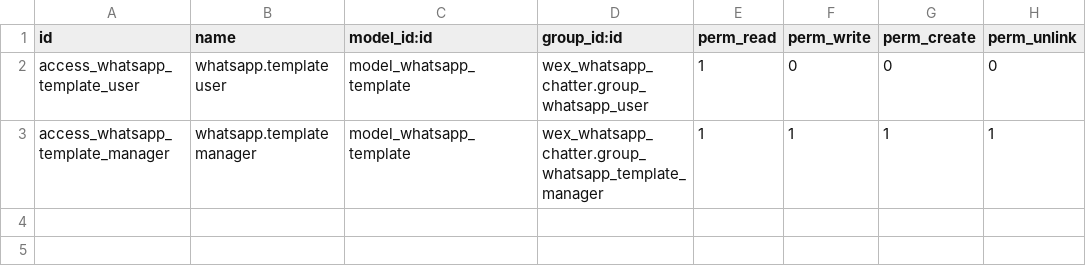
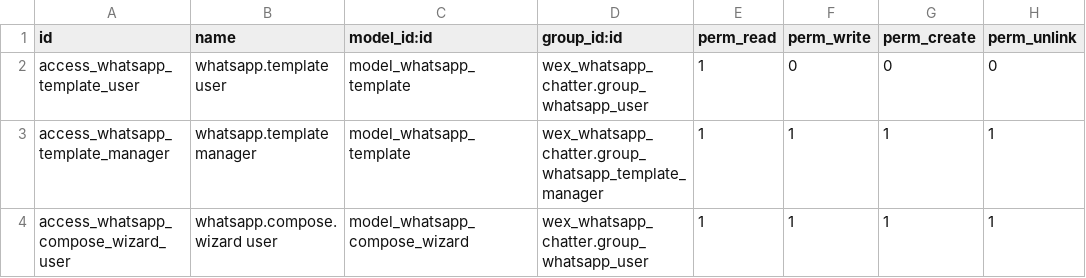
Before and after one commit to lanselor/wexplay-odoo-addons, a CSV file: wex_whatsapp_chatter/security/ir.model.access.csv, drawn as a sheet.

```diff
--- a/wex_whatsapp_chatter/security/ir.model.access.csv
+++ b/wex_whatsapp_chatter/security/ir.model.access.csv
@@ -3 +3,2 @@ access_whatsapp_template_user,whatsapp.template user,model_whatsapp_template,wex
 access_whatsapp_template_manager,whatsapp.template manager,model_whatsapp_template,wex_whatsapp_chatter.group_whatsapp_template_manager,1,1,1,1
+access_whatsapp_compose_wizard_user,whatsapp.compose.wizard user,model_whatsapp_compose_wizard,wex_whatsapp_chatter.group_whatsapp_user,1,1,1,1
```
Also changed, not shown: 6 other files.
